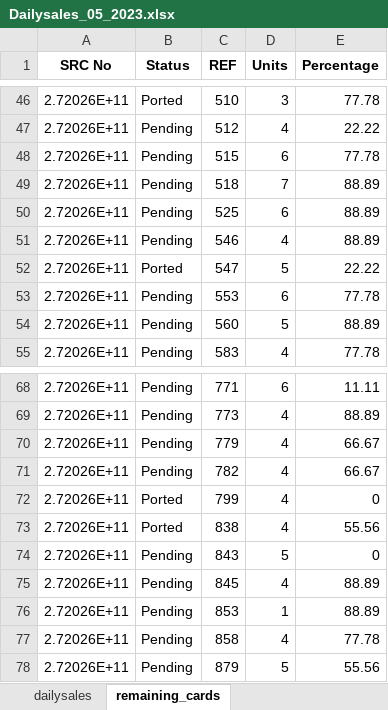
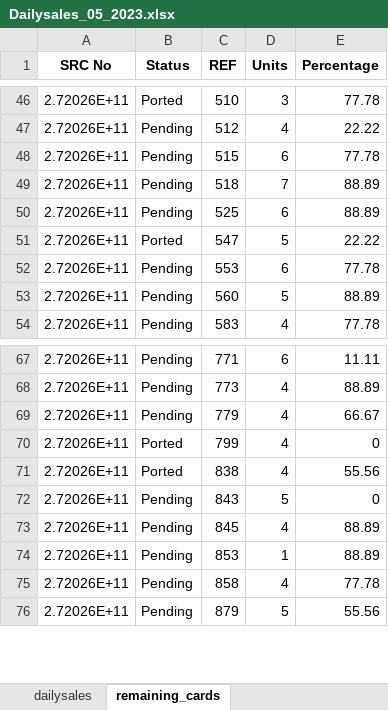
Before and after one commit to RoyalMamba/SalesTracknAnalytics, an Excel workbook: dataset/Daily sales/ds_excel/2023/Dailysales_05_2023.xlsx, sheet remaining_cards, drawn as a sheet; only a part is shown, gaps mark what is left out; values as stored, in another font and other column widths than the file's, no borders; the diff names each change by its address in the sheet, - before the commit and + after, or states it on an @@ line.

Commit message:
Modification to the dataset

```diff
--- a/dataset/Daily sales/ds_excel/2023/Dailysales_05_2023.xlsx (sheet remaining_cards)
+++ b/dataset/Daily sales/ds_excel/2023/Dailysales_05_2023.xlsx (sheet remaining_cards)
-row 51: 2.72026E+11 | Pending | 546 | 4 | 88.89
-row 71: 2.72026E+11 | Pending | 782 | 4 | 66.67
```
Also changed, not shown: sheet dailysales.
